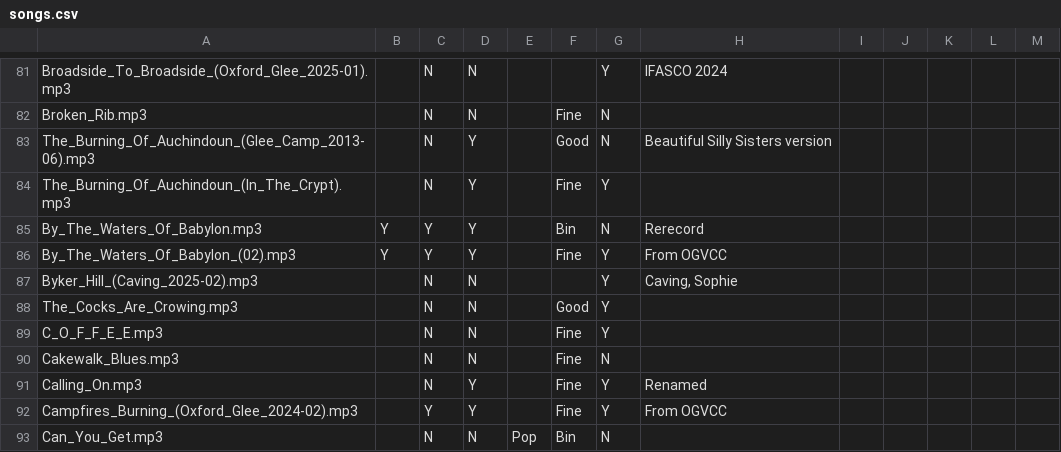
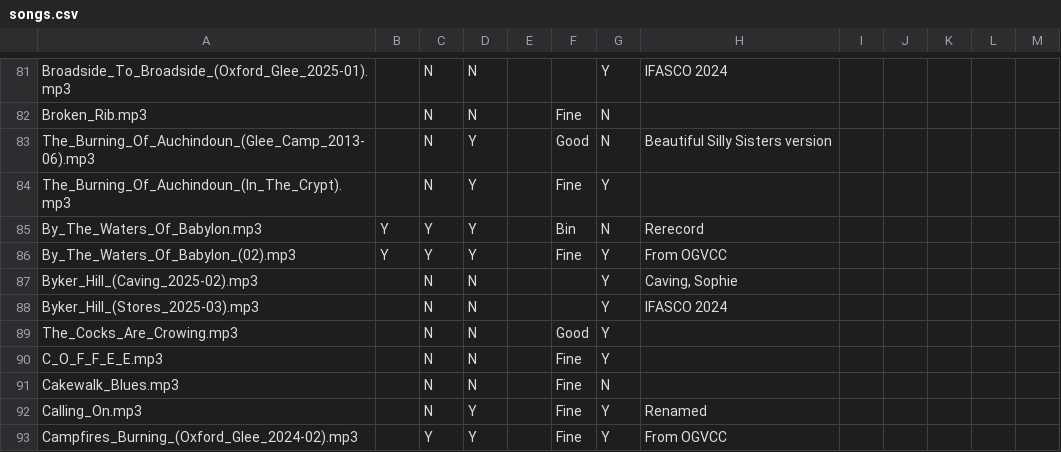
Before and after one commit to glee-uk/virtualcampfire, a CSV file: songs.csv, drawn as a sheet; only a part is shown, gaps mark what is left out; the shorter side is filled out with more unchanged rows.

Commit message:
rename Byker_Hill_(Stores_2025-03.mp3 to Byker_Hill_(Stores_2025-03).mp3

```diff
--- a/songs.csv
+++ b/songs.csv
@@ -87,2 +87,3 @@ By_The_Waters_Of_Babylon_(02).mp3,Y,Y,Y,,Fine,Y,From OGVCC,,,,,
 Byker_Hill_(Caving_2025-02).mp3,,N,N,,,Y,"Caving, Sophie"
+Byker_Hill_(Stores_2025-03).mp3,,N,N,,,Y,"IFASCO 2024"
 The_Cocks_Are_Crowing.mp3,,N,N,,Good,Y,,,,,,
```
